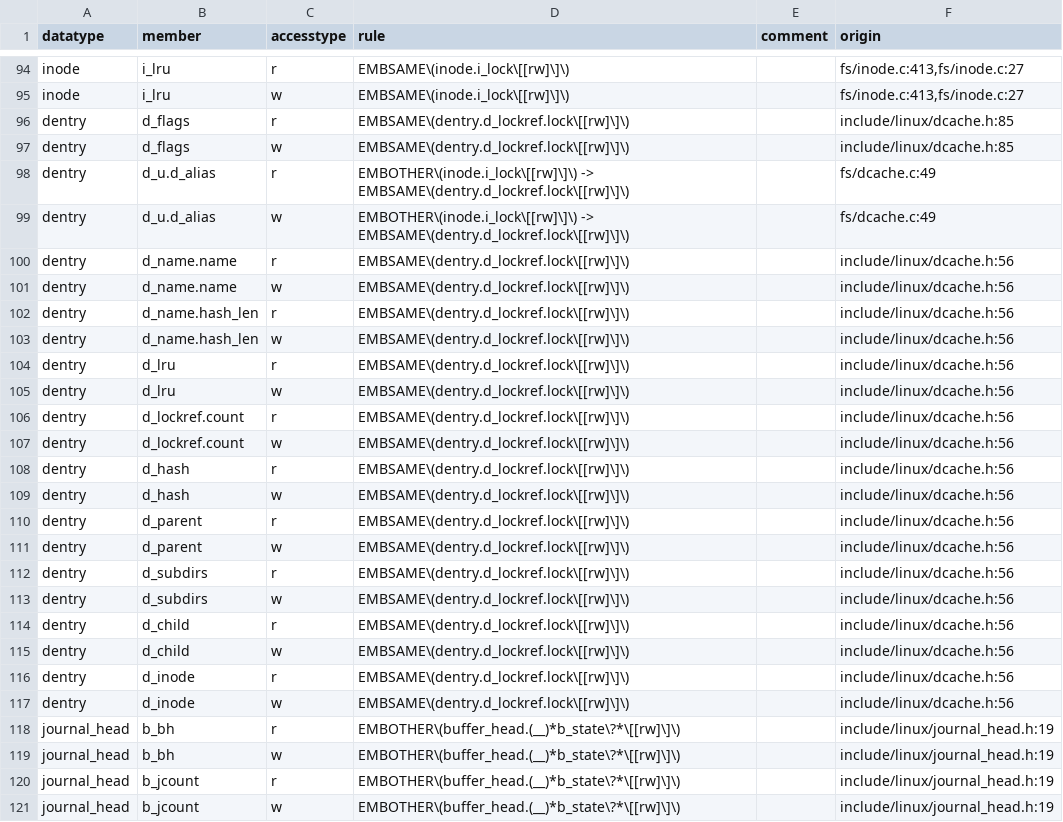
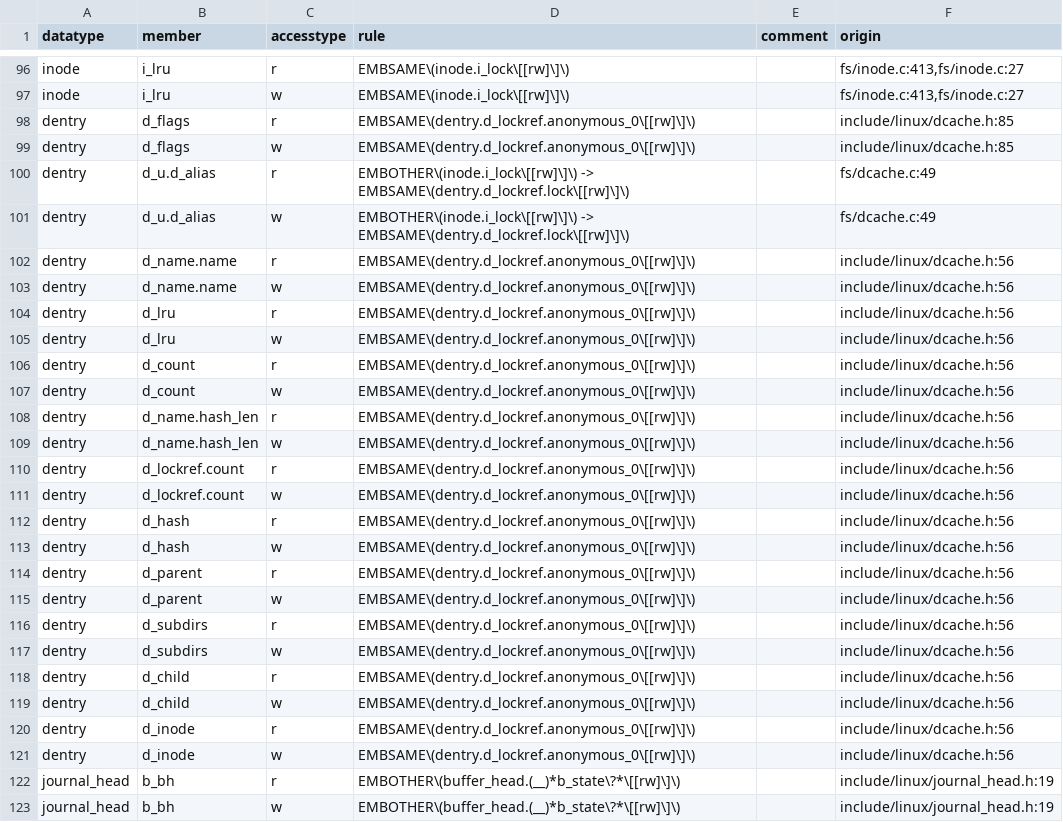
Before and after one commit to merlinscholz/lockdoc-tools, a CSV file: data/linux/ground-truth.csv, drawn as a sheet; only a part is shown, gaps mark what is left out; the shorter side is filled out with more unchanged rows; the diff covers the shown part only.

Commit message:
Updated Linux groundtruth

```diff
--- a/data/linux/ground-truth.csv
+++ b/data/linux/ground-truth.csv
@@ -95,24 +97,26 @@ inode;i_lru;r;EMBSAME\(inode.i_lock\[[rw]\]\);;fs/inode.c:413,fs/inode.c:27
 inode;i_lru;w;EMBSAME\(inode.i_lock\[[rw]\]\);;fs/inode.c:413,fs/inode.c:27
-dentry;d_flags;r;EMBSAME\(dentry.d_lockref.lock\[[rw]\]\);;include/linux/dcache.h:85
-dentry;d_flags;w;EMBSAME\(dentry.d_lockref.lock\[[rw]\]\);;include/linux/dcache.h:85
+dentry;d_flags;r;EMBSAME\(dentry.d_lockref.anonymous_0\[[rw]\]\);;include/linux/dcache.h:85
+dentry;d_flags;w;EMBSAME\(dentry.d_lockref.anonymous_0\[[rw]\]\);;include/linux/dcache.h:85
 dentry;d_u.d_alias;r;EMBOTHER\(inode.i_lock\[[rw]\]\) -> EMBSAME\(dentry.d_lockref.lock\[[rw]\]\);;fs/dcache.c:49
 dentry;d_u.d_alias;w;EMBOTHER\(inode.i_lock\[[rw]\]\) -> EMBSAME\(dentry.d_lockref.lock\[[rw]\]\);;fs/dcache.c:49
-dentry;d_name.name;r;EMBSAME\(dentry.d_lockref.lock\[[rw]\]\);;include/linux/dcache.h:56
-dentry;d_name.name;w;EMBSAME\(dentry.d_lockref.lock\[[rw]\]\);;include/linux/dcache.h:56
-dentry;d_name.hash_len;r;EMBSAME\(dentry.d_lockref.lock\[[rw]\]\);;include/linux/dcache.h:56
-dentry;d_name.hash_len;w;EMBSAME\(dentry.d_lockref.lock\[[rw]\]\);;include/linux/dcache.h:56
-dentry;d_lru;r;EMBSAME\(dentry.d_lockref.lock\[[rw]\]\);;include/linux/dcache.h:56
-dentry;d_lru;w;EMBSAME\(dentry.d_lockref.lock\[[rw]\]\);;include/linux/dcache.h:56
-dentry;d_lockref.count;r;EMBSAME\(dentry.d_lockref.lock\[[rw]\]\);;include/linux/dcache.h:56
-dentry;d_lockref.count;w;EMBSAME\(dentry.d_lockref.lock\[[rw]\]\);;include/linux/dcache.h:56
-dentry;d_hash;r;EMBSAME\(dentry.d_lockref.lock\[[rw]\]\);;include/linux/dcache.h:56
-dentry;d_hash;w;EMBSAME\(dentry.d_lockref.lock\[[rw]\]\);;include/linux/dcache.h:56
-dentry;d_parent;r;EMBSAME\(dentry.d_lockref.lock\[[rw]\]\);;include/linux/dcache.h:56
-dentry;d_parent;w;EMBSAME\(dentry.d_lockref.lock\[[rw]\]\);;include/linux/dcache.h:56
-dentry;d_subdirs;r;EMBSAME\(dentry.d_lockref.lock\[[rw]\]\);;include/linux/dcache.h:56
-dentry;d_subdirs;w;EMBSAME\(dentry.d_lockref.lock\[[rw]\]\);;include/linux/dcache.h:56
-dentry;d_child;r;EMBSAME\(dentry.d_lockref.lock\[[rw]\]\);;include/linux/dcache.h:56
-dentry;d_child;w;EMBSAME\(dentry.d_lockref.lock\[[rw]\]\);;include/linux/dcache.h:56
-dentry;d_inode;r;EMBSAME\(dentry.d_lockref.lock\[[rw]\]\);;include/linux/dcache.h:56
-dentry;d_inode;w;EMBSAME\(dentry.d_lockref.lock\[[rw]\]\);;include/linux/dcache.h:56
+dentry;d_name.name;r;EMBSAME\(dentry.d_lockref.anonymous_0\[[rw]\]\);;include/linux/dcache.h:56
+dentry;d_name.name;w;EMBSAME\(dentry.d_lockref.anonymous_0\[[rw]\]\);;include/linux/dcache.h:56
+dentry;d_lru;r;EMBSAME\(dentry.d_lockref.anonymous_0\[[rw]\]\);;include/linux/dcache.h:56
+dentry;d_lru;w;EMBSAME\(dentry.d_lockref.anonymous_0\[[rw]\]\);;include/linux/dcache.h:56
+dentry;d_count;r;EMBSAME\(dentry.d_lockref.anonymous_0\[[rw]\]\);;include/linux/dcache.h:56
+dentry;d_count;w;EMBSAME\(dentry.d_lockref.anonymous_0\[[rw]\]\);;include/linux/dcache.h:56
+dentry;d_name.hash_len;r;EMBSAME\(dentry.d_lockref.anonymous_0\[[rw]\]\);;include/linux/dcache.h:56
+dentry;d_name.hash_len;w;EMBSAME\(dentry.d_lockref.anonymous_0\[[rw]\]\);;include/linux/dcache.h:56
+dentry;d_lockref.count;r;EMBSAME\(dentry.d_lockref.anonymous_0\[[rw]\]\);;include/linux/dcache.h:56
+dentry;d_lockref.count;w;EMBSAME\(dentry.d_lockref.anonymous_0\[[rw]\]\);;include/linux/dcache.h:56
+dentry;d_hash;r;EMBSAME\(dentry.d_lockref.anonymous_0\[[rw]\]\);;include/linux/dcache.h:56
+dentry;d_hash;w;EMBSAME\(dentry.d_lockref.anonymous_0\[[rw]\]\);;include/linux/dcache.h:56
+dentry;d_parent;r;EMBSAME\(dentry.d_lockref.anonymous_0\[[rw]\]\);;include/linux/dcache.h:56
+dentry;d_parent;w;EMBSAME\(dentry.d_lockref.anonymous_0\[[rw]\]\);;include/linux/dcache.h:56
+dentry;d_subdirs;r;EMBSAME\(dentry.d_lockref.anonymous_0\[[rw]\]\);;include/linux/dcache.h:56
+dentry;d_subdirs;w;EMBSAME\(dentry.d_lockref.anonymous_0\[[rw]\]\);;include/linux/dcache.h:56
+dentry;d_child;r;EMBSAME\(dentry.d_lockref.anonymous_0\[[rw]\]\);;include/linux/dcache.h:56
+dentry;d_child;w;EMBSAME\(dentry.d_lockref.anonymous_0\[[rw]\]\);;include/linux/dcache.h:56
+dentry;d_inode;r;EMBSAME\(dentry.d_lockref.anonymous_0\[[rw]\]\);;include/linux/dcache.h:56
+dentry;d_inode;w;EMBSAME\(dentry.d_lockref.anonymous_0\[[rw]\]\);;include/linux/dcache.h:56
 journal_head;b_bh;r;EMBOTHER\(buffer_head.(__)*b_state\?*\[[rw]\]\);;include/linux/journal_head.h:19
```
Also changed, not shown: 4 added rows elsewhere in this file.
